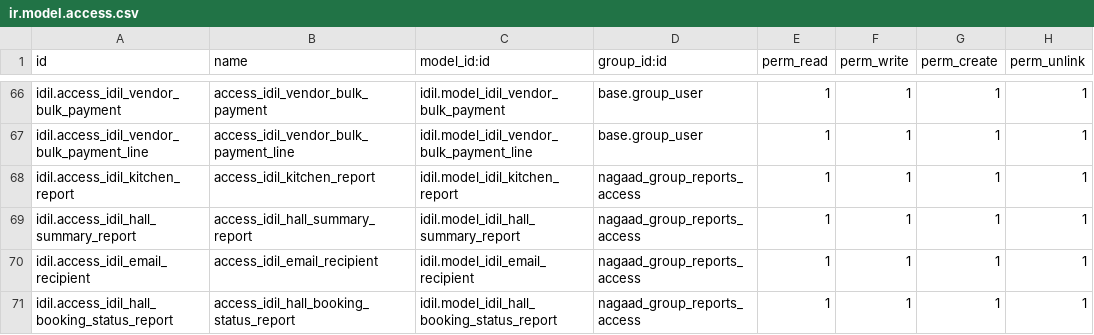
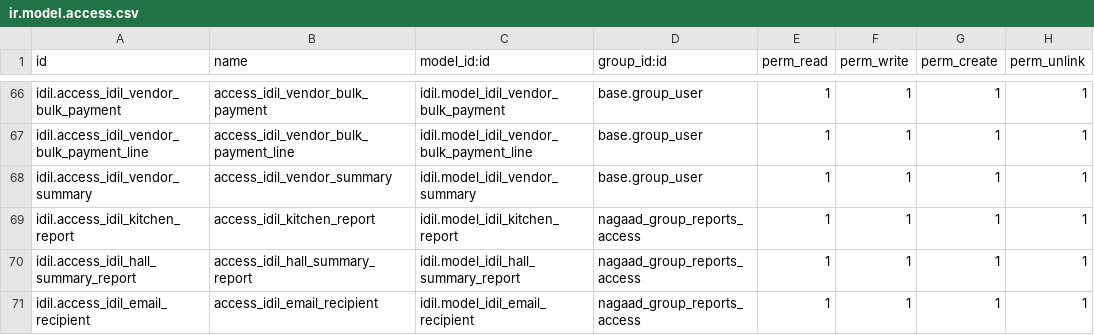
Before and after one commit to Ayuubi/nagaad, a CSV file: nagaad_addons/idil/security/ir.model.access.csv, drawn as a sheet; only a part is shown, gaps mark what is left out; the shorter side is filled out with more unchanged rows.

Commit message:
Vendor summary report

```diff
--- a/nagaad_addons/idil/security/ir.model.access.csv
+++ b/nagaad_addons/idil/security/ir.model.access.csv
@@ -67,2 +67,3 @@ idil.access_idil_vendor_bulk_payment,access_idil_vendor_bulk_payment,idil.model_
 idil.access_idil_vendor_bulk_payment_line,access_idil_vendor_bulk_payment_line,idil.model_idil_vendor_bulk_payment_line,base.group_user,1,1,1,1
+idil.access_idil_vendor_summary,access_idil_vendor_summary,idil.model_idil_vendor_summary,base.group_user,1,1,1,1
 idil.access_idil_kitchen_report,access_idil_kitchen_report,idil.model_idil_kitchen_report,nagaad_group_reports_access,1,1,1,1
```
Also changed, not shown: 4 other files.
